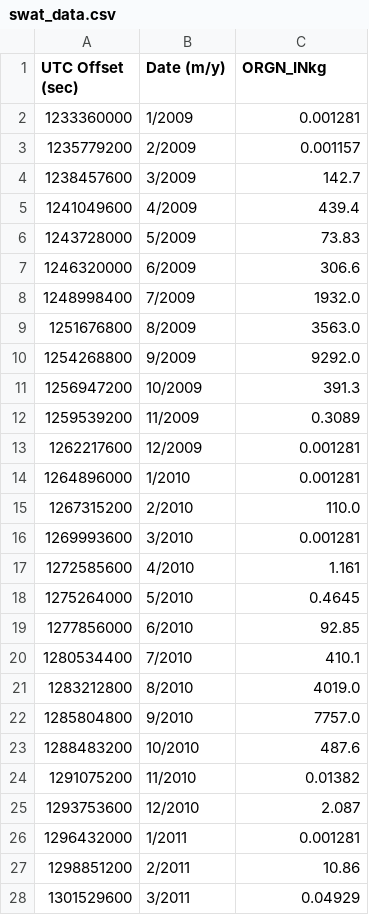
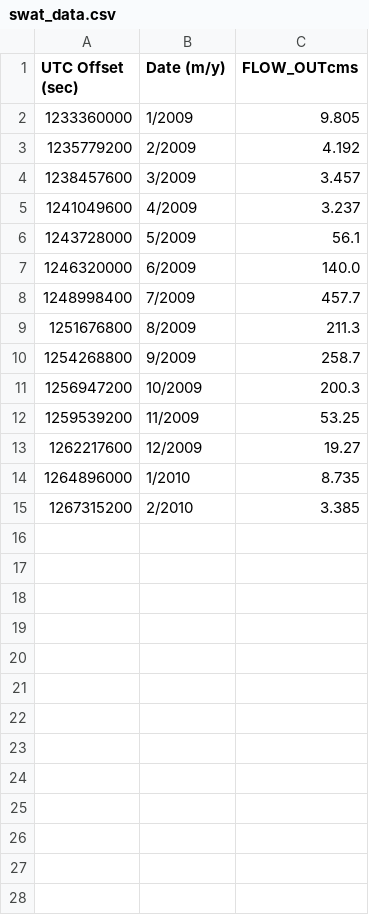
Before and after one commit to spence97/SWAT_viewer, a CSV file: tethysapp/swat/public/data/swat_data.csv, drawn as a sheet; only a part is shown; the diff covers the shown part only.

```diff
--- a/tethysapp/swat/public/data/swat_data.csv
+++ b/tethysapp/swat/public/data/swat_data.csv
@@ -1,28 +1,15 @@
-UTC Offset (sec),Date (m/y),ORGN_INkg
-1233360000,1/2009,0.001281
-1235779200,2/2009,0.001157
-1238457600,3/2009,142.7
-1241049600,4/2009,439.4
-1243728000,5/2009,73.83
-1246320000,6/2009,306.6
-1248998400,7/2009,1932.0
-1251676800,8/2009,3563.0
-1254268800,9/2009,9292.0
-1256947200,10/2009,391.3
-1259539200,11/2009,0.3089
-1262217600,12/2009,0.001281
-1264896000,1/2010,0.001281
-1267315200,2/2010,110.0
-1269993600,3/2010,0.001281
-1272585600,4/2010,1.161
-1275264000,5/2010,0.4645
-1277856000,6/2010,92.85
-1280534400,7/2010,410.1
-1283212800,8/2010,4019.0
-1285804800,9/2010,7757.0
-1288483200,10/2010,487.6
-1291075200,11/2010,0.01382
-1293753600,12/2010,2.087
-1296432000,1/2011,0.001281
-1298851200,2/2011,10.86
-1301529600,3/2011,0.04929
+UTC Offset (sec),Date (m/y),FLOW_OUTcms
+1233360000,1/2009,9.805
+1235779200,2/2009,4.192
+1238457600,3/2009,3.457
+1241049600,4/2009,3.237
+1243728000,5/2009,56.1
+1246320000,6/2009,140.0
+1248998400,7/2009,457.7
+1251676800,8/2009,211.3
+1254268800,9/2009,258.7
+1256947200,10/2009,200.3
+1259539200,11/2009,53.25
+1262217600,12/2009,19.27
+1264896000,1/2010,8.735
+1267315200,2/2010,3.385
```
Also changed, not shown: 39 removed rows elsewhere in this file, 5 other files.
